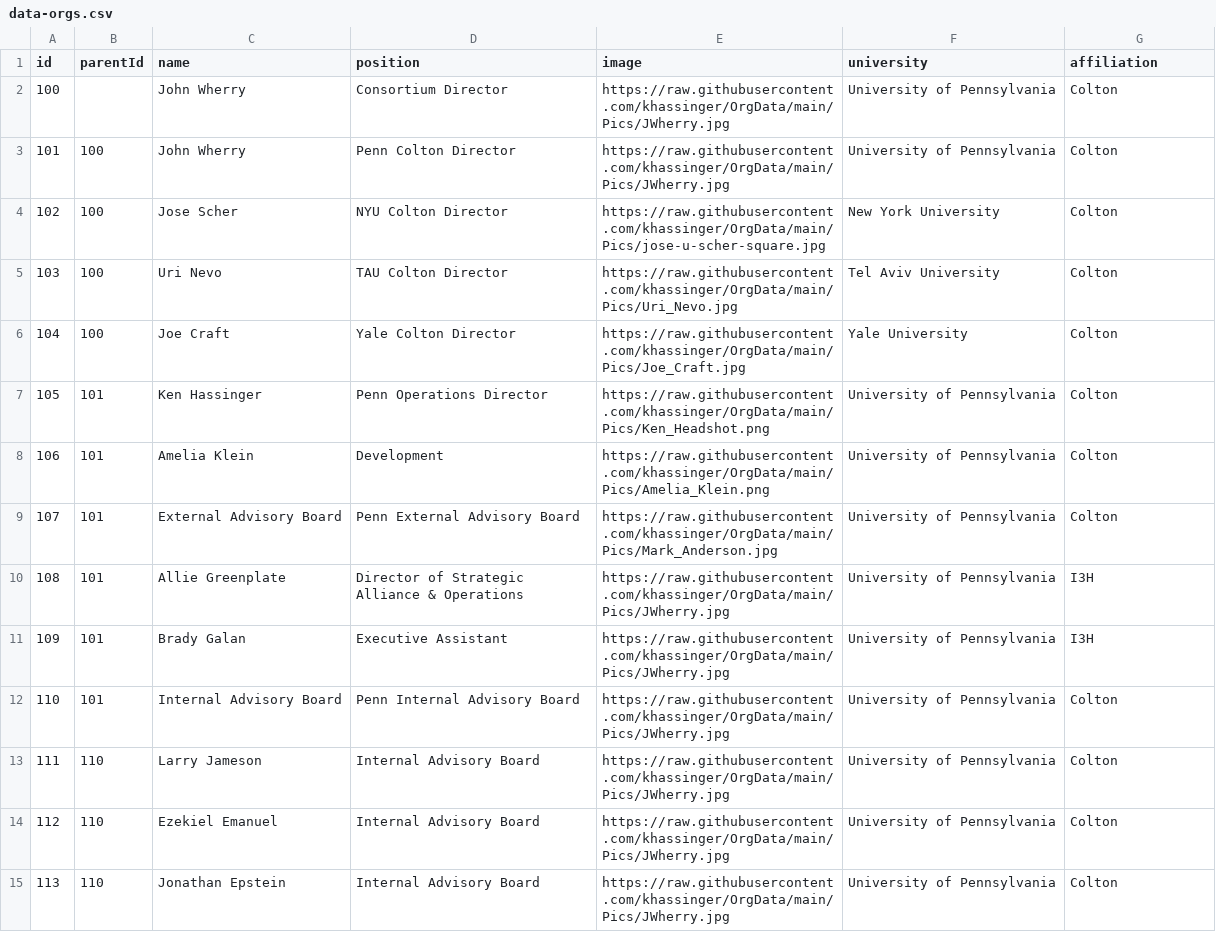
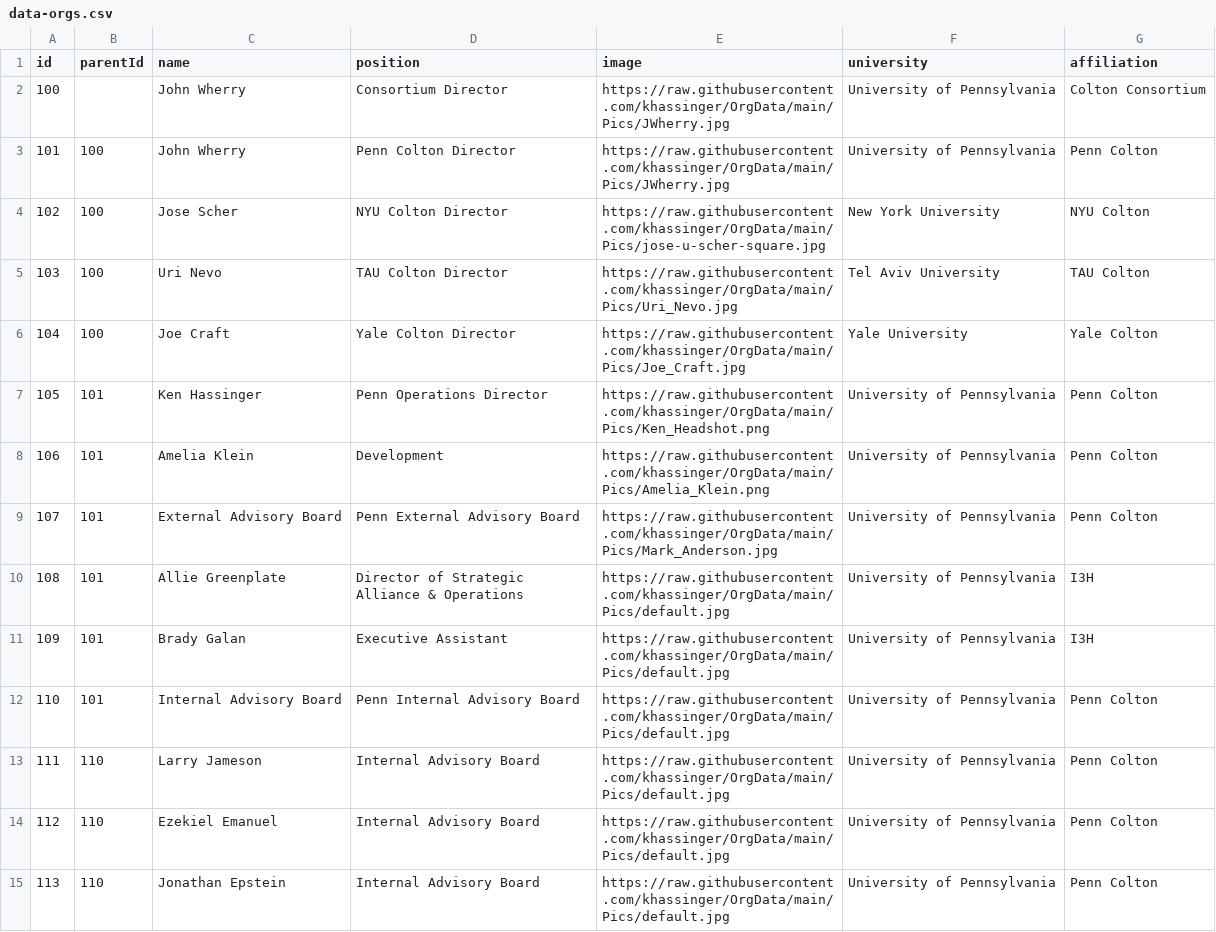
Before and after one commit to khassinger/OrgData, a CSV file: data-orgs.csv, drawn as a sheet; only a part is shown; the diff covers the shown part only.

Commit message:
Add files via upload

```diff
--- a/data-orgs.csv
+++ b/data-orgs.csv
@@ -1,15 +1,15 @@
 id,parentId,name,position,image,university,affiliation
-100,,John Wherry,Consortium Director,https://raw.githubusercontent.com/khassinger/OrgData/main/Pics/JWherry.jpg,University of Pennsylvania,Colton
-101,100,John Wherry,Penn Colton Director,https://raw.githubusercontent.com/khassinger/OrgData/main/Pics/JWherry.jpg,University of Pennsylvania,Colton
-102,100,Jose Scher,NYU Colton Director,https://raw.githubusercontent.com/khassinger/OrgData/main/Pics/jose-u-scher-square.jpg,New York University,Colton
-103,100,Uri Nevo,TAU Colton Director,https://raw.githubusercontent.com/khassinger/OrgData/main/Pics/Uri_Nevo.jpg,Tel Aviv University,Colton
-104,100,Joe Craft,Yale Colton Director,https://raw.githubusercontent.com/khassinger/OrgData/main/Pics/Joe_Craft.jpg,Yale University,Colton
-105,101,Ken Hassinger,Penn Operations Director,https://raw.githubusercontent.com/khassinger/OrgData/main/Pics/Ken_Headshot.png,University of Pennsylvania,Colton
-106,101,Amelia Klein,Development,https://raw.githubusercontent.com/khassinger/OrgData/main/Pics/Amelia_Klein.png,University of Pennsylvania,Colton
-107,101,External Advisory Board,Penn External Advisory Board,https://raw.githubusercontent.com/khassinger/OrgData/main/Pics/Mark_Anderson.jpg,University of Pennsylvania,Colton
-108,101,Allie Greenplate,Director of Strategic Alliance & Operations,https://raw.githubusercontent.com/khassinger/OrgData/main/Pics/JWherry.jpg,University of Pennsylvania,I3H
-109,101,Brady Galan,Executive Assistant,https://raw.githubusercontent.com/khassinger/OrgData/main/Pics/JWherry.jpg,University of Pennsylvania,I3H
-110,101,Internal Advisory Board,Penn Internal Advisory Board,https://raw.githubusercontent.com/khassinger/OrgData/main/Pics/JWherry.jpg,University of Pennsylvania,Colton
-111,110,Larry Jameson,Internal Advisory Board,https://raw.githubusercontent.com/khassinger/OrgData/main/Pics/JWherry.jpg,University of Pennsylvania,Colton
-112,110,Ezekiel Emanuel,Internal Advisory Board,https://raw.githubusercontent.com/khassinger/OrgData/main/Pics/JWherry.jpg,University of Pennsylvania,Colton
-113,110,Jonathan Epstein,Internal Advisory Board,https://raw.githubusercontent.com/khassinger/OrgData/main/Pics/JWherry.jpg,University of Pennsylvania,Colton
+100,,John Wherry,Consortium Director,https://raw.githubusercontent.com/khassinger/OrgData/main/Pics/JWherry.jpg,University of Pennsylvania,Colton Consortium
+101,100,John Wherry,Penn Colton Director,https://raw.githubusercontent.com/khassinger/OrgData/main/Pics/JWherry.jpg,University of Pennsylvania,Penn Colton
+102,100,Jose Scher,NYU Colton Director,https://raw.githubusercontent.com/khassinger/OrgData/main/Pics/jose-u-scher-square.jpg,New York University,NYU Colton
+103,100,Uri Nevo,TAU Colton Director,https://raw.githubusercontent.com/khassinger/OrgData/main/Pics/Uri_Nevo.jpg,Tel Aviv University,TAU Colton
+104,100,Joe Craft,Yale Colton Director,https://raw.githubusercontent.com/khassinger/OrgData/main/Pics/Joe_Craft.jpg,Yale University,Yale Colton
+105,101,Ken Hassinger,Penn Operations Director,https://raw.githubusercontent.com/khassinger/OrgData/main/Pics/Ken_Headshot.png,University of Pennsylvania,Penn Colton
+106,101,Amelia Klein,Development,https://raw.githubusercontent.com/khassinger/OrgData/main/Pics/Amelia_Klein.png,University of Pennsylvania,Penn Colton
+107,101,External Advisory Board,Penn External Advisory Board,https://raw.githubusercontent.com/khassinger/OrgData/main/Pics/Mark_Anderson.jpg,University of Pennsylvania,Penn Colton
+108,101,Allie Greenplate,Director of Strategic Alliance & Operations,https://raw.githubusercontent.com/khassinger/OrgData/main/Pics/default.jpg,University of Pennsylvania,I3H
+109,101,Brady Galan,Executive Assistant,https://raw.githubusercontent.com/khassinger/OrgData/main/Pics/default.jpg,University of Pennsylvania,I3H
+110,101,Internal Advisory Board,Penn Internal Advisory Board,https://raw.githubusercontent.com/khassinger/OrgData/main/Pics/default.jpg,University of Pennsylvania,Penn Colton
+111,110,Larry Jameson,Internal Advisory Board,https://raw.githubusercontent.com/khassinger/OrgData/main/Pics/default.jpg,University of Pennsylvania,Penn Colton
+112,110,Ezekiel Emanuel,Internal Advisory Board,https://raw.githubusercontent.com/khassinger/OrgData/main/Pics/default.jpg,University of Pennsylvania,Penn Colton
+113,110,Jonathan Epstein,Internal Advisory Board,https://raw.githubusercontent.com/khassinger/OrgData/main/Pics/default.jpg,University of Pennsylvania,Penn Colton
```
Also changed, not shown: 1 added row and 41 edited cells elsewhere in this file.
